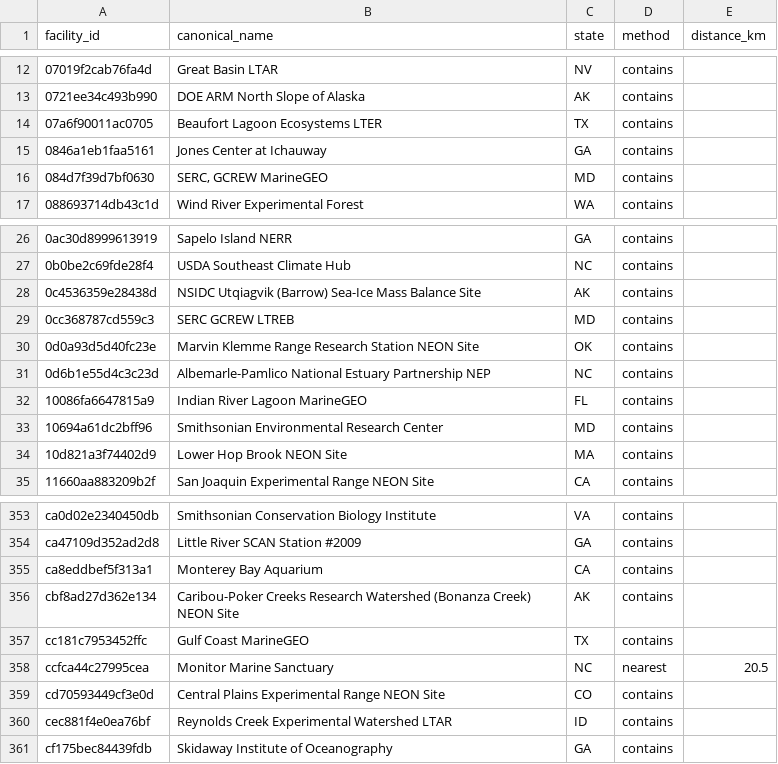
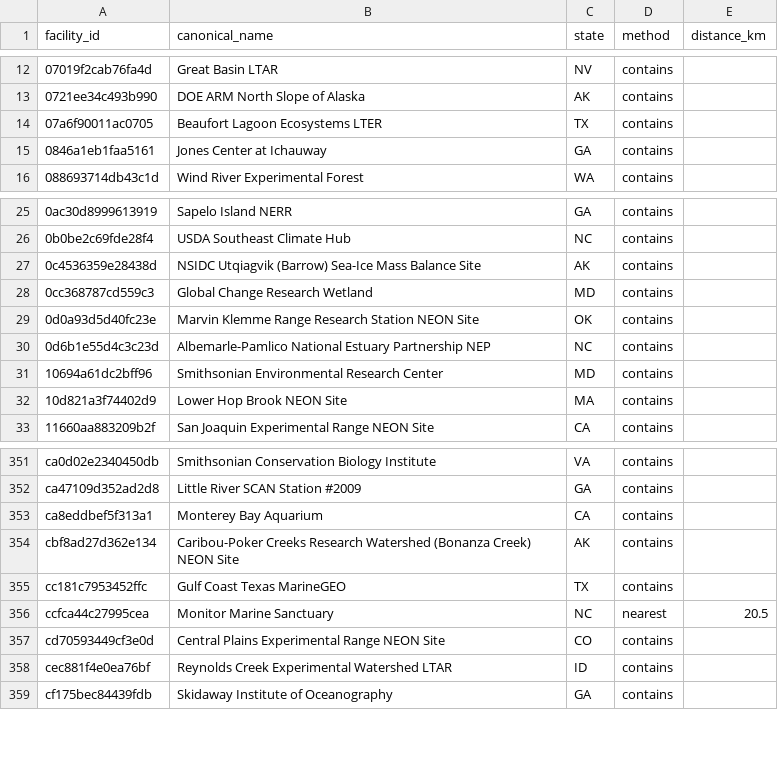
Before and after one commit to tyson-swetnam/lto, a CSV file: data/seed/facility_state.csv, drawn as a sheet; only a part is shown, gaps mark what is left out.

```diff
--- a/data/seed/facility_state.csv
+++ b/data/seed/facility_state.csv
@@ -15,3 +15,2 @@ facility_id,canonical_name,state,method,distance_km
 0846a1eb1faa5161,Jones Center at Ichauway,GA,contains,
-084d7f39d7bf0630,"SERC, GCREW MarineGEO",MD,contains,
 088693714db43c1d,Wind River Experimental Forest,WA,contains,
@@ -28,6 +27,5 @@ facility_id,canonical_name,state,method,distance_km
 0c4536359e28438d,NSIDC Utqiagvik (Barrow) Sea-Ice Mass Balance Site,AK,contains,
-0cc368787cd559c3,SERC GCREW LTREB,MD,contains,
+0cc368787cd559c3,Global Change Research Wetland,MD,contains,
 0d0a93d5d40fc23e,Marvin Klemme Range Research Station NEON Site,OK,contains,
 0d6b1e55d4c3c23d,Albemarle-Pamlico National Estuary Partnership NEP,NC,contains,
-10086fa6647815a9,Indian River Lagoon MarineGEO,FL,contains,
 10694a61dc2bff96,Smithsonian Environmental Research Center,MD,contains,
@@ -356,3 +354,3 @@ ca8eddbef5f313a1,Monterey Bay Aquarium,CA,contains,
 cbf8ad27d362e134,Caribou-Poker Creeks Research Watershed (Bonanza Creek) NEON Site,AK,contains,
-cc181c7953452ffc,Gulf Coast MarineGEO,TX,contains,
+cc181c7953452ffc,Gulf Coast Texas MarineGEO,TX,contains,
 ccfca44c27995cea,Monitor Marine Sanctuary,NC,nearest,20.5
```
Also changed, not shown: data/funding_overrides/nsf_recipient_overrides.csv, data/seed/facility_merge_log.csv, 50 other files.
